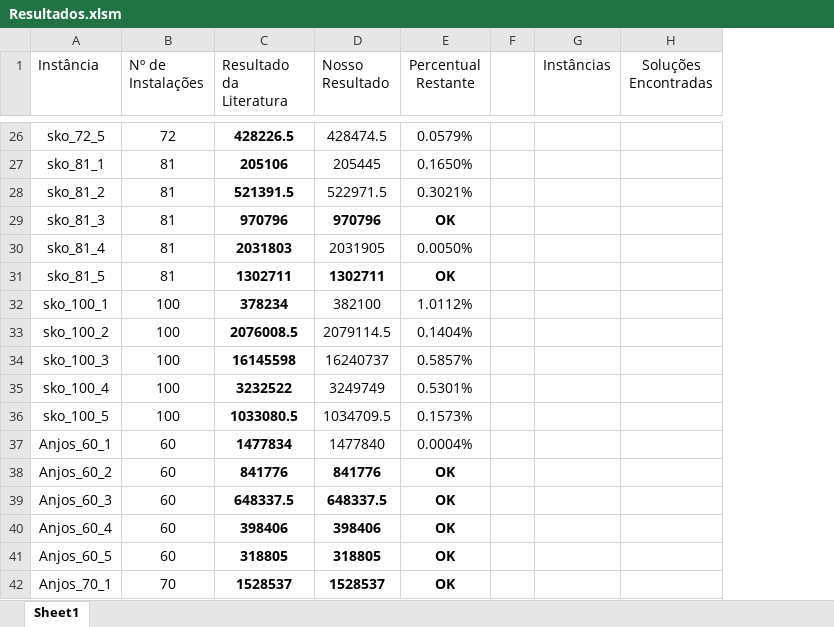
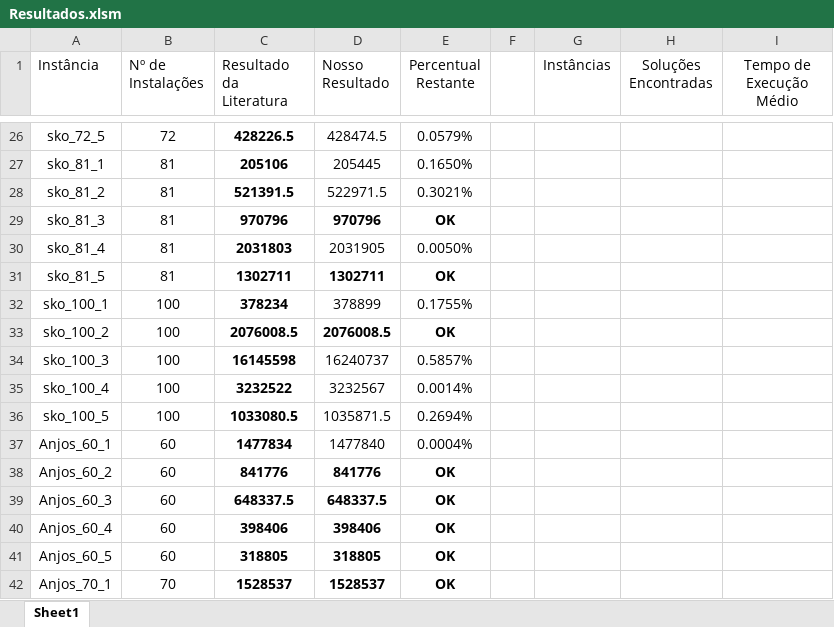
Before and after one commit to DarthPellegrini/SRFLP, an Excel workbook: Resultados.xlsm, sheet Sheet1, drawn as a sheet; only a part is shown, gaps mark what is left out; values as stored, in another font and other column widths than the file's, no borders; the diff covers the shown part only; the diff names each change by its address in the sheet, - before the commit and + after, or states it on an @@ line.

Commit message:
Sheet reorganizedBestOutput Folder addsave.sh removed

```diff
--- a/Resultados.xlsm (sheet Sheet1)
+++ b/Resultados.xlsm (sheet Sheet1)
+column I (Tempo de Execução Médio), empty
-D32 (Nosso Resultado): 382100
+D32 (Nosso Resultado): 378899
-E32 (Percentual Restante): 1.0112%
+E32 (Percentual Restante): 0.1755%
-D33 (Nosso Resultado): 2079114.5
+D33 (Nosso Resultado): 2076008.5
-D33:E33 bold: off
+D33:E33 bold: on
-E33 (Percentual Restante): 0.1404%
+E33 (Percentual Restante): OK
-D35 (Nosso Resultado): 3249749
+D35 (Nosso Resultado): 3232567
-E35 (Percentual Restante): 0.5301%
+E35 (Percentual Restante): 0.0014%
-D36 (Nosso Resultado): 1034709.5
+D36 (Nosso Resultado): 1035871.5
-E36 (Percentual Restante): 0.1573%
+E36 (Percentual Restante): 0.2694%
```
Also changed, not shown: 19 edited cells and cell formats elsewhere in this sheet, 56 other files.
